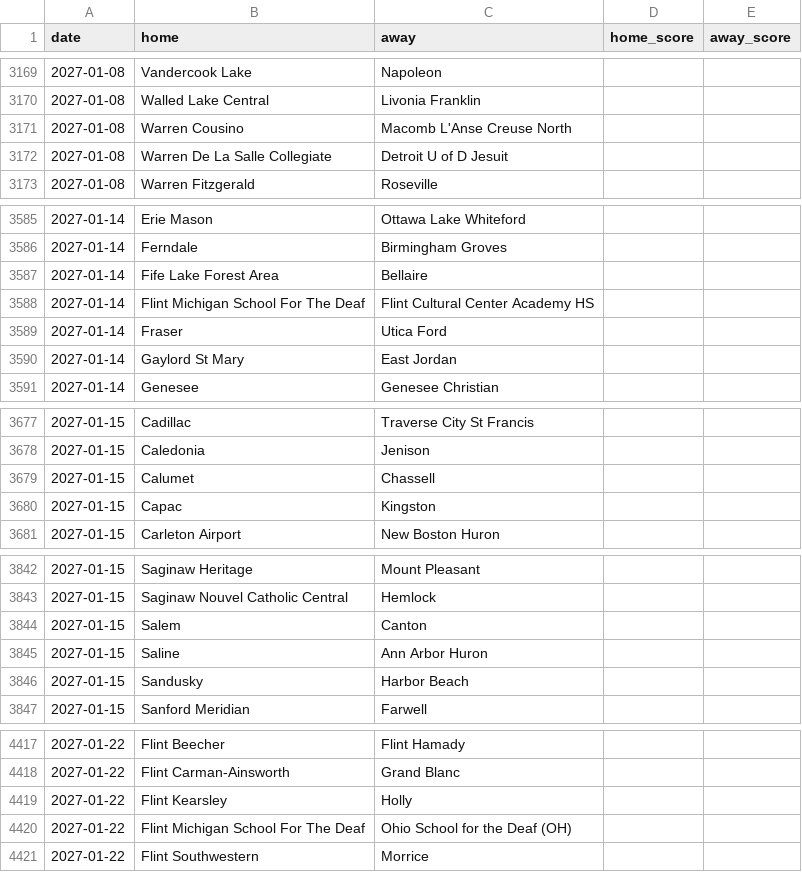
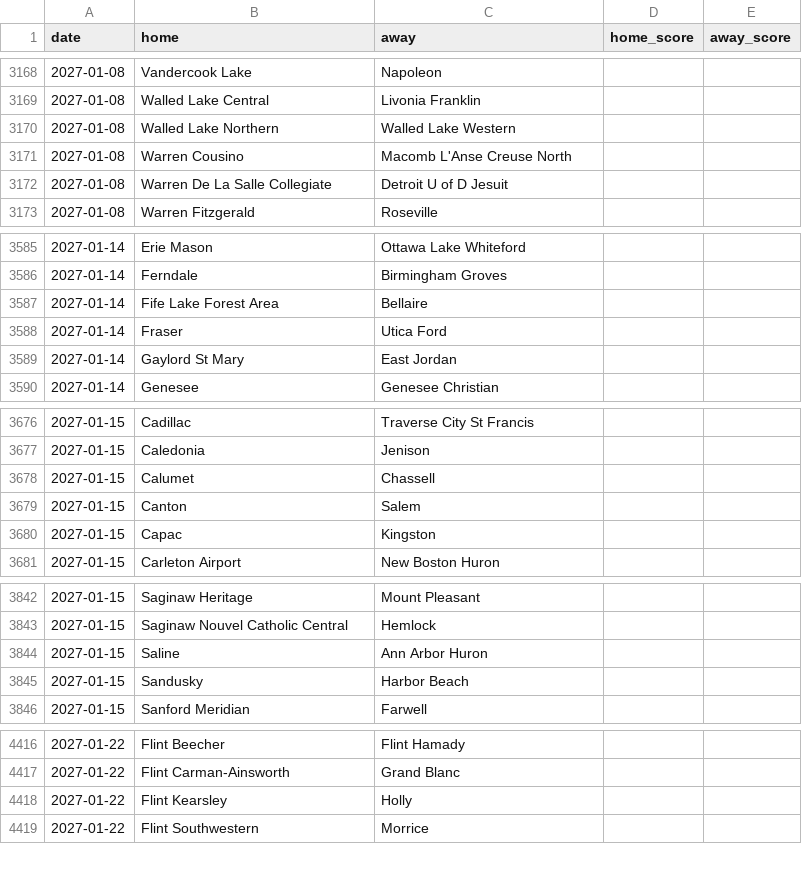
Before and after one commit to YutongHanOfficial/mi-basketball-predictor, a CSV file: games_2026.csv, drawn as a sheet; only a part is shown, gaps mark what is left out; removed rows and columns are numbered as before the commit, all else as after; the diff covers the shown part only; the diff names each change by its address in the sheet, - before the commit and + after, or states it on an @@ line.

```diff
--- a/games_2026.csv
+++ b/games_2026.csv
+row 3170: 2027-01-08 | Walled Lake Northern | Walled Lake Western
-row 3588: 2027-01-14 | Flint Michigan School For The Deaf | Flint Cultural Center Academy HS
+row 3679: 2027-01-15 | Canton | Salem
-row 3844: 2027-01-15 | Salem | Canton
-row 4420: 2027-01-22 | Flint Michigan School For The Deaf | Ohio School for the Deaf (OH)
```
Also changed, not shown: 4 added rows, 11 removed rows and 2 edited cells elsewhere in this file.
